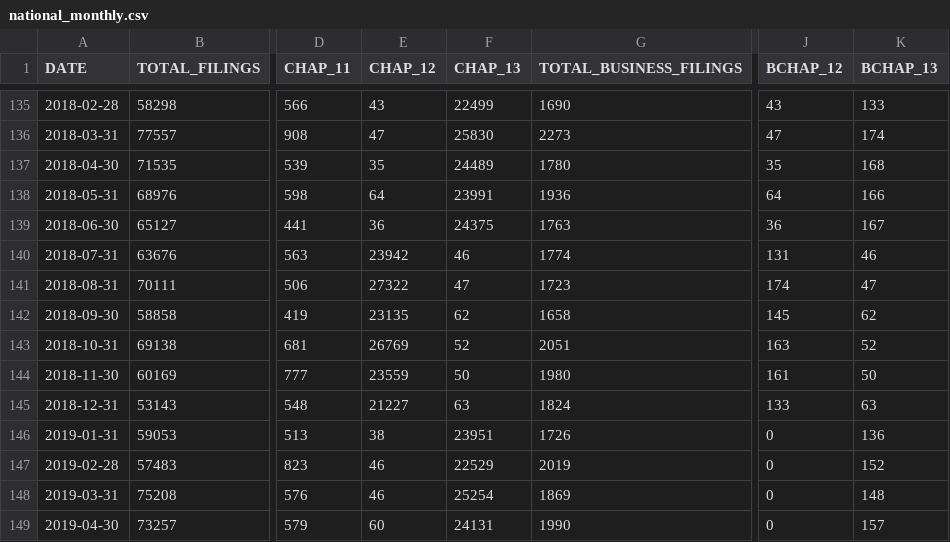
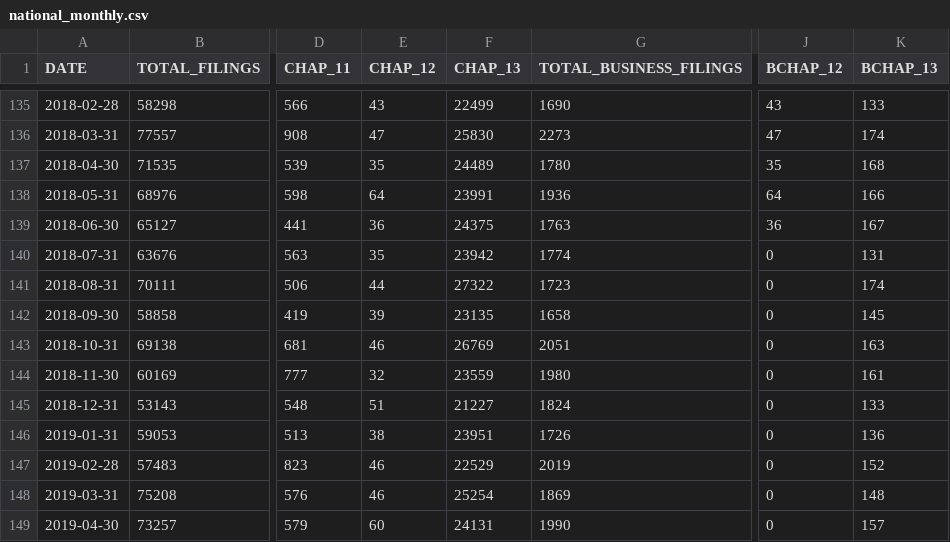
Before and after one commit to rdinter/historical-bankruptcies, a CSV file: 1-tidy/bankruptcy/national_monthly.csv, drawn as a sheet; only a part is shown, gaps mark what is left out; the diff names each change by its address in the sheet, - before the commit and + after, or states it on an @@ line.

Commit message:
monthly data parse correction

```diff
--- a/1-tidy/bankruptcy/national_monthly.csv
+++ b/1-tidy/bankruptcy/national_monthly.csv
-E140 (CHAP_12): 23942
+E140 (CHAP_12): 35
-F140 (CHAP_13): 46
+F140 (CHAP_13): 23942
-J140 (BCHAP_12): 131
+J140 (BCHAP_12): 0
-K140 (BCHAP_13): 46
+K140 (BCHAP_13): 131
-E141 (CHAP_12): 27322
+E141 (CHAP_12): 44
-F141 (CHAP_13): 47
+F141 (CHAP_13): 27322
-J141 (BCHAP_12): 174
+J141 (BCHAP_12): 0
-K141 (BCHAP_13): 47
+K141 (BCHAP_13): 174
-E142 (CHAP_12): 23135
+E142 (CHAP_12): 39
-F142 (CHAP_13): 62
+F142 (CHAP_13): 23135
-J142 (BCHAP_12): 145
+J142 (BCHAP_12): 0
-K142 (BCHAP_13): 62
+K142 (BCHAP_13): 145
-E143 (CHAP_12): 26769
+E143 (CHAP_12): 46
-F143 (CHAP_13): 52
+F143 (CHAP_13): 26769
-J143 (BCHAP_12): 163
+J143 (BCHAP_12): 0
-K143 (BCHAP_13): 52
+K143 (BCHAP_13): 163
-E144 (CHAP_12): 23559
+E144 (CHAP_12): 32
-F144 (CHAP_13): 50
+F144 (CHAP_13): 23559
-J144 (BCHAP_12): 161
+J144 (BCHAP_12): 0
-K144 (BCHAP_13): 50
+K144 (BCHAP_13): 161
-E145 (CHAP_12): 21227
+E145 (CHAP_12): 51
-F145 (CHAP_13): 63
+F145 (CHAP_13): 21227
-J145 (BCHAP_12): 133
+J145 (BCHAP_12): 0
-K145 (BCHAP_13): 63
+K145 (BCHAP_13): 133
```
Also changed, not shown: 6 other files.
